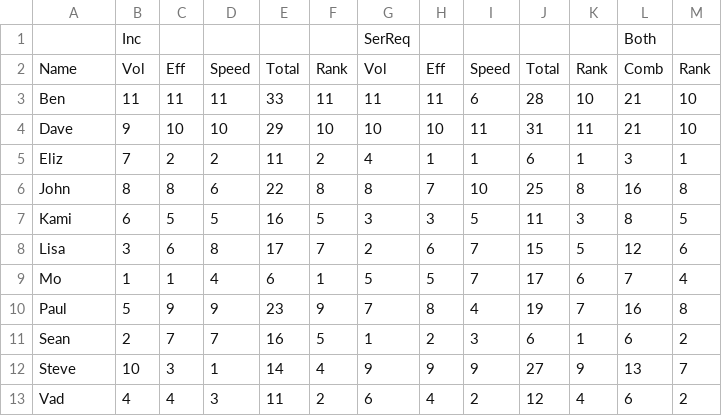
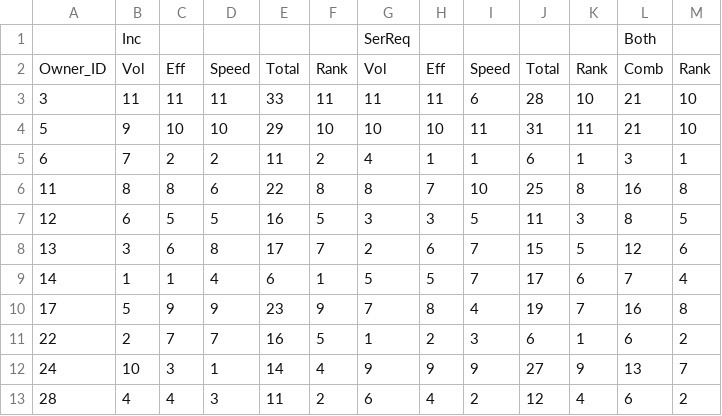
Before and after one commit to jamesbcdl/capstone-CYO-project, a CSV file: Staff_Ranking.csv, drawn as a sheet.

```diff
--- a/Staff_Ranking.csv
+++ b/Staff_Ranking.csv
@@ -1,13 +1,13 @@
 ,Inc,,,,,SerReq,,,,,Both,
-Name,Vol,Eff,Speed,Total,Rank,Vol,Eff,Speed,Total,Rank,Comb,Rank
-Ben,11,11,11,33,11,11,11,6,28,10,21,10
-Dave,9,10,10,29,10,10,10,11,31,11,21,10
-Eliz,7,2,2,11,2,4,1,1,6,1,3,1
-John,8,8,6,22,8,8,7,10,25,8,16,8
-Kami,6,5,5,16,5,3,3,5,11,3,8,5
-Lisa,3,6,8,17,7,2,6,7,15,5,12,6
-Mo,1,1,4,6,1,5,5,7,17,6,7,4
-Paul,5,9,9,23,9,7,8,4,19,7,16,8
-Sean,2,7,7,16,5,1,2,3,6,1,6,2
-Steve,10,3,1,14,4,9,9,9,27,9,13,7
-Vad,4,4,3,11,2,6,4,2,12,4,6,2
+Owner_ID,Vol,Eff,Speed,Total,Rank,Vol,Eff,Speed,Total,Rank,Comb,Rank
+3,11,11,11,33,11,11,11,6,28,10,21,10
+5,9,10,10,29,10,10,10,11,31,11,21,10
+6,7,2,2,11,2,4,1,1,6,1,3,1
+11,8,8,6,22,8,8,7,10,25,8,16,8
+12,6,5,5,16,5,3,3,5,11,3,8,5
+13,3,6,8,17,7,2,6,7,15,5,12,6
+14,1,1,4,6,1,5,5,7,17,6,7,4
+17,5,9,9,23,9,7,8,4,19,7,16,8
+22,2,7,7,16,5,1,2,3,6,1,6,2
+24,10,3,1,14,4,9,9,9,27,9,13,7
+28,4,4,3,11,2,6,4,2,12,4,6,2
```
Also changed, not shown: 7 other files.
